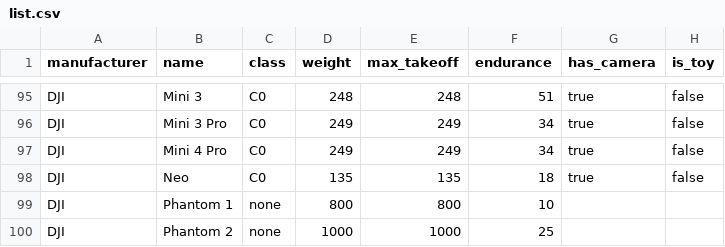
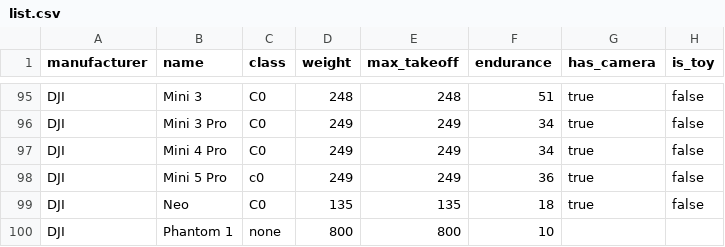
Before and after one commit to dronetag/opendronelist, a CSV file: list.csv, drawn as a sheet; only a part is shown, gaps mark what is left out; the shorter side is filled out with more unchanged rows; the diff names each change by its address in the sheet, - before the commit and + after, or states it on an @@ line.

Commit message:
feat: update list

```diff
--- a/list.csv
+++ b/list.csv
+row 98: DJI | Mini 5 Pro | c0 | 249 | 249 | 36 | true | false
```
